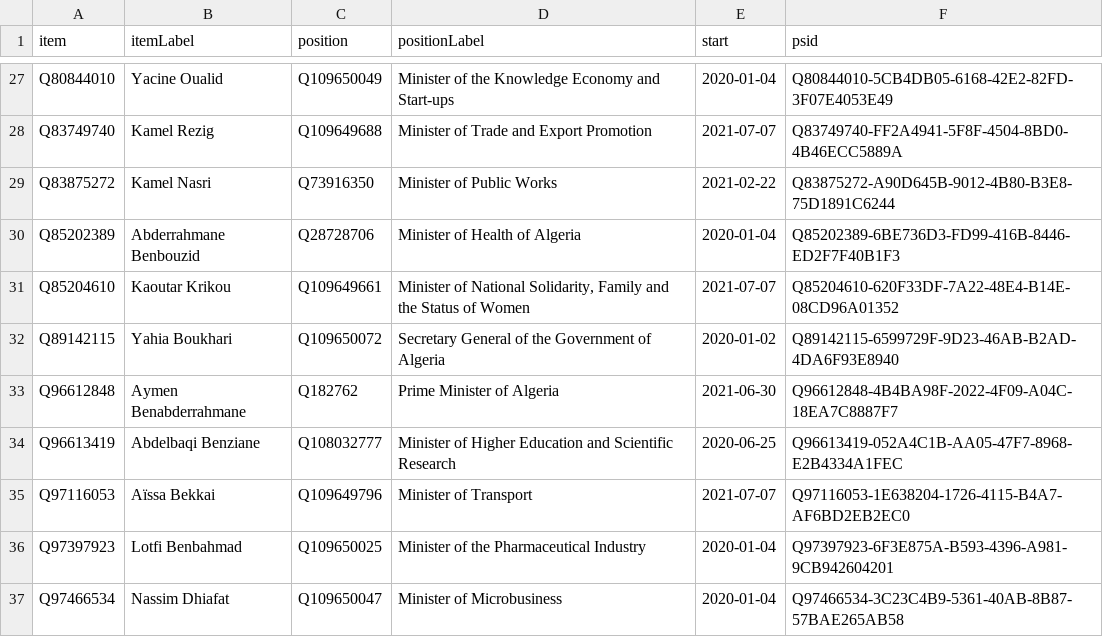
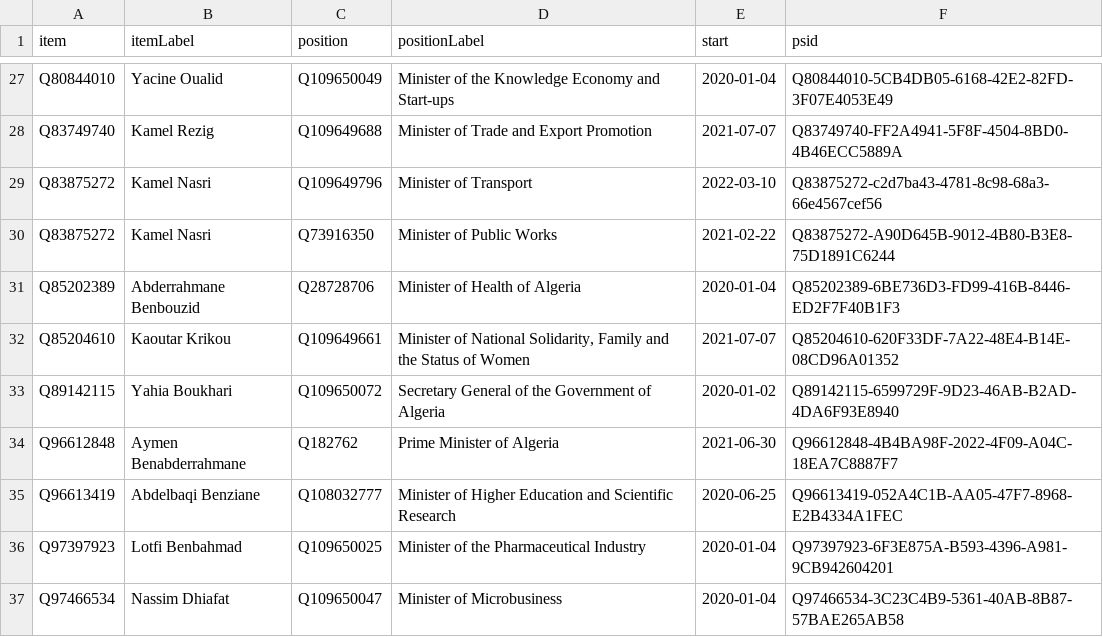
Before and after one commit to every-politician-scrapers/algeria-cabinet, a CSV file: wikidata/results/current-cabinet.csv, drawn as a sheet; only a part is shown, gaps mark what is left out.

Commit message:
Run SPARQL queries

```diff
--- a/wikidata/results/current-cabinet.csv
+++ b/wikidata/results/current-cabinet.csv
@@ -28,2 +28,3 @@ Q80844010,Yacine Oualid,Q109650049,Minister of the Knowledge Economy and Start-u
 Q83749740,Kamel Rezig,Q109649688,Minister of Trade and Export Promotion,2021-07-07,Q83749740-FF2A4941-5F8F-4504-8BD0-4B46ECC5889A
+Q83875272,Kamel Nasri,Q109649796,Minister of Transport,2022-03-10,Q83875272-c2d7ba43-4781-8c98-68a3-66e4567cef56
 Q83875272,Kamel Nasri,Q73916350,Minister of Public Works,2021-02-22,Q83875272-A90D645B-9012-4B80-B3E8-75D1891C6244
@@ -34,3 +35,2 @@ Q96612848,Aymen Benabderrahmane,Q182762,Prime Minister of Algeria,2021-06-30,Q96
 Q96613419,Abdelbaqi Benziane,Q108032777,Minister of Higher Education and Scientific Research,2020-06-25,Q96613419-052A4C1B-AA05-47F7-8968-E2B4334A1FEC
-Q97116053,Aïssa Bekkai,Q109649796,Minister of Transport,2021-07-07,Q97116053-1E638204-1726-4115-B4A7-AF6BD2EB2EC0
 Q97397923,Lotfi Benbahmad,Q109650025,Minister of the Pharmaceutical Industry,2020-01-04,Q97397923-6F3E875A-B593-4396-A981-9CB942604201
```
